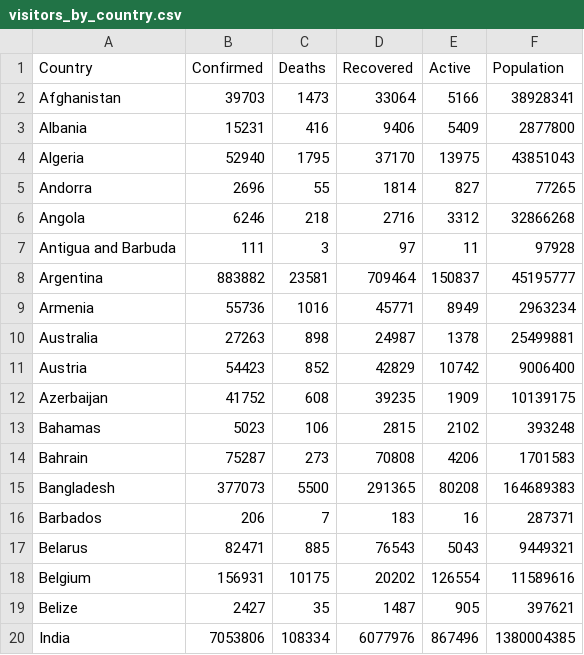
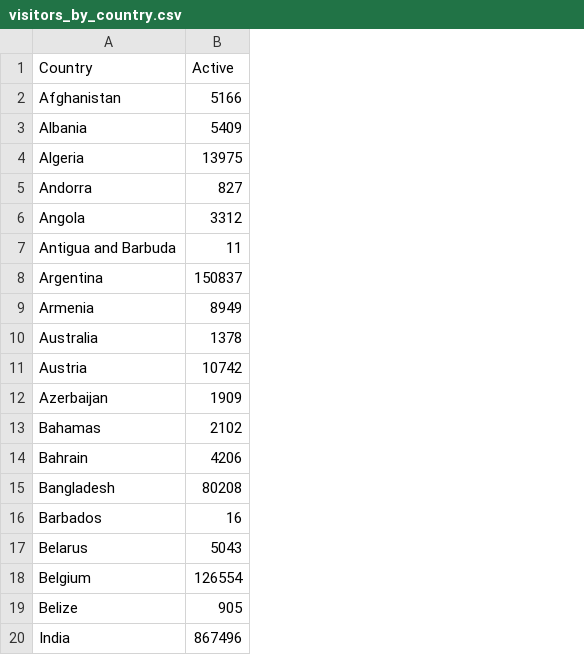
Before and after one commit to ayad0010/FIT3179_Data_Vis_2, a CSV file: visitors_by_country.csv, drawn as a sheet; the diff names each change by its address in the sheet, - before the commit and + after, or states it on an @@ line.

Commit message:
Update visitors_by_country.csv

```diff
--- a/visitors_by_country.csv
+++ b/visitors_by_country.csv
-column B (Confirmed), rows 2-20: 39703 | 15231 | 52940 | 2696 | 6246 | 111 | 883882 | 55736 | 27263 | 54423 | 41752 | 5023 | 75287 | 377073 | 206 | 82471 | 156931 | 2427 | 7053806
-column C (Deaths), rows 2-20: 1473 | 416 | 1795 | 55 | 218 | 3 | 23581 | 1016 | 898 | 852 | 608 | 106 | 273 | 5500 | 7 | 885 | 10175 | 35 | 108334
-column D (Recovered), rows 2-20: 33064 | 9406 | 37170 | 1814 | 2716 | 97 | 709464 | 45771 | 24987 | 42829 | 39235 | 2815 | 70808 | 291365 | 183 | 76543 | 20202 | 1487 | 6077976
-column F (Population), rows 2-20: 38928341 | 2877800 | 43851043 | 77265 | 32866268 | 97928 | 45195777 | 2963234 | 25499881 | 9006400 | 10139175 | 393248 | 1701583 | 164689383 | 287371 | 9449321 | 11589616 | 397621 | 1380004385
```
